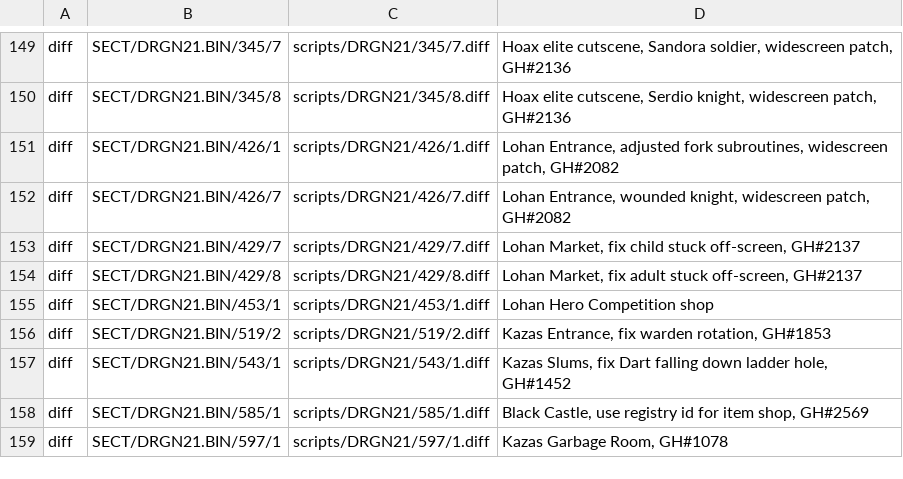
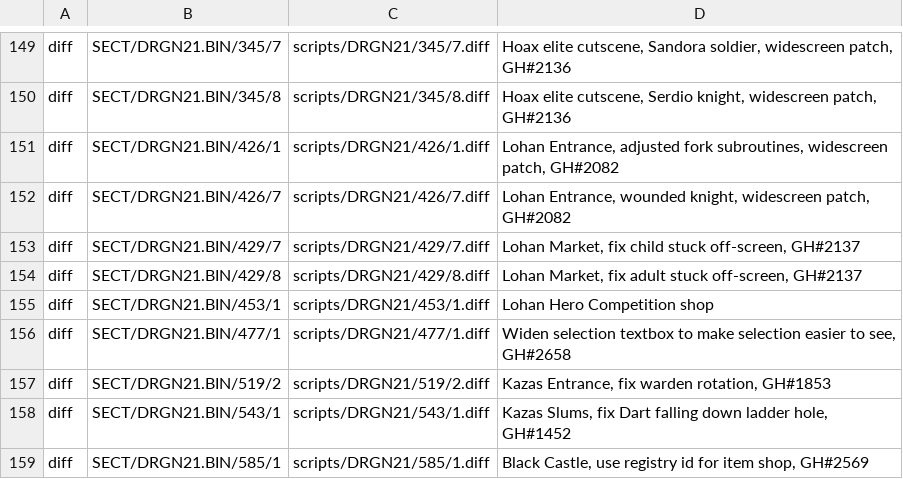
Before and after one commit to Legend-of-Dragoon-Modding/Severed-Chains, a CSV file: patches/scripts.csv, drawn as a sheet; only a part is shown, gaps mark what is left out; the shorter side is filled out with more unchanged rows; the diff names each change by its address in the sheet, - before the commit and + after, or states it on an @@ line.

Commit message:
Allow changing textbox selection colour and widen shrine of shirley selection box (closes #2658)

```diff
--- a/patches/scripts.csv
+++ b/patches/scripts.csv
+row 156: diff | SECT/DRGN21.BIN/477/1 | scripts/DRGN21/477/1.diff | Widen selection textbox to make selection easier to see, GH#2658
```
Also changed, not shown: 13 other files.
